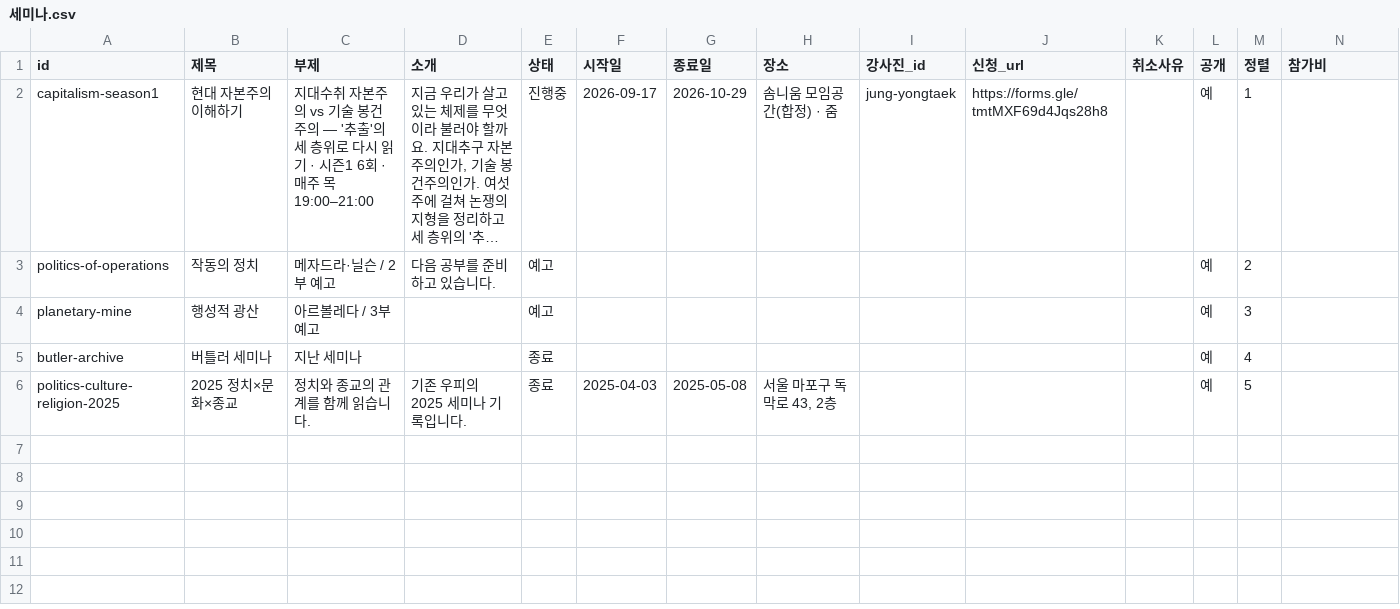
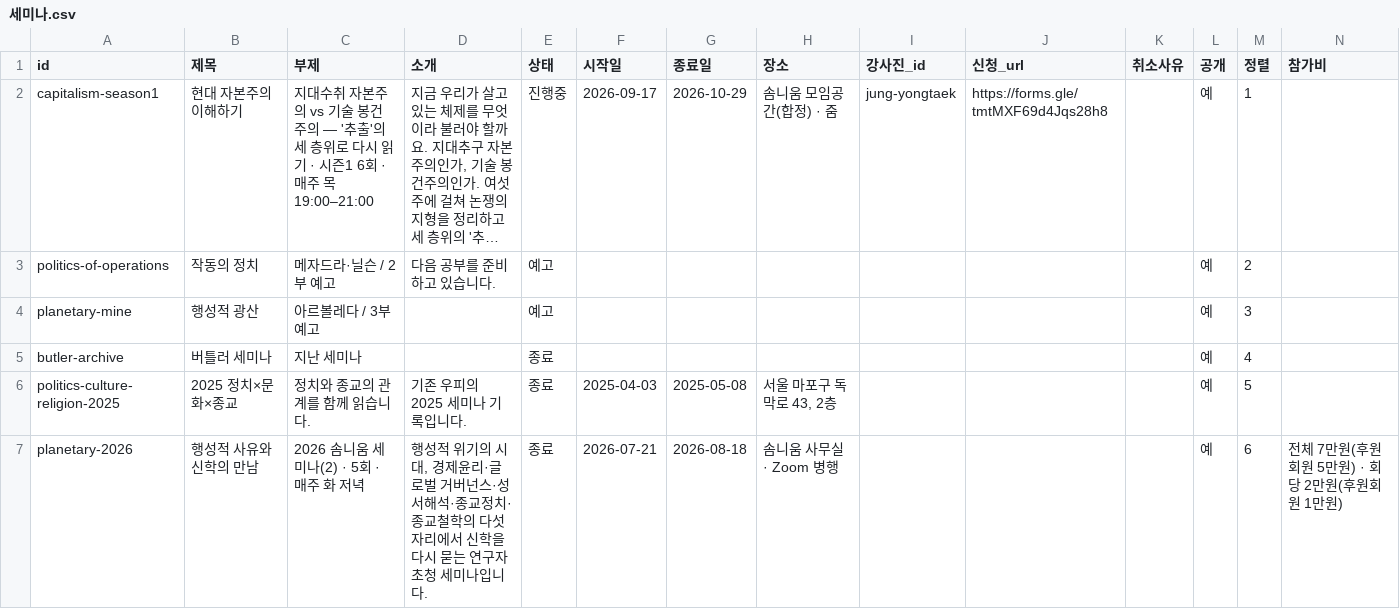
Before and after one commit to agitsomnium/somnium, a CSV file: data/sample/세미나.csv, drawn as a sheet; only a part is shown; long unchanged cells end in …; rows hold the shown columns only; the diff names each change by its address in the sheet, - before the commit and + after, or states it on an @@ line.

```diff
--- a/data/sample/세미나.csv
+++ b/data/sample/세미나.csv
+row 7: planetary-2026 | 행성적 사유와 신학의 만남 | 2026 솜니움 세미나(2) · 5회 · 매주 화 저녁 | 행성적 위기의 시대, 경제윤리·글로벌 거버넌스·성서해석·종교정치·종교철학의 다섯 자리에서 신학을 다시 묻는 연구자 초청 세미나입니다. | 종료 | 2026-07-21 | 2026-08-18 | 솜니움 사무실 · Zoom 병행 |  |  |  | 예 | 6 | 전체 7만원(후원회원 5만원) · 회당 2만원(후원회원 1만원)
```
Also changed, not shown: data/sample/회차.csv, 8 other files.
